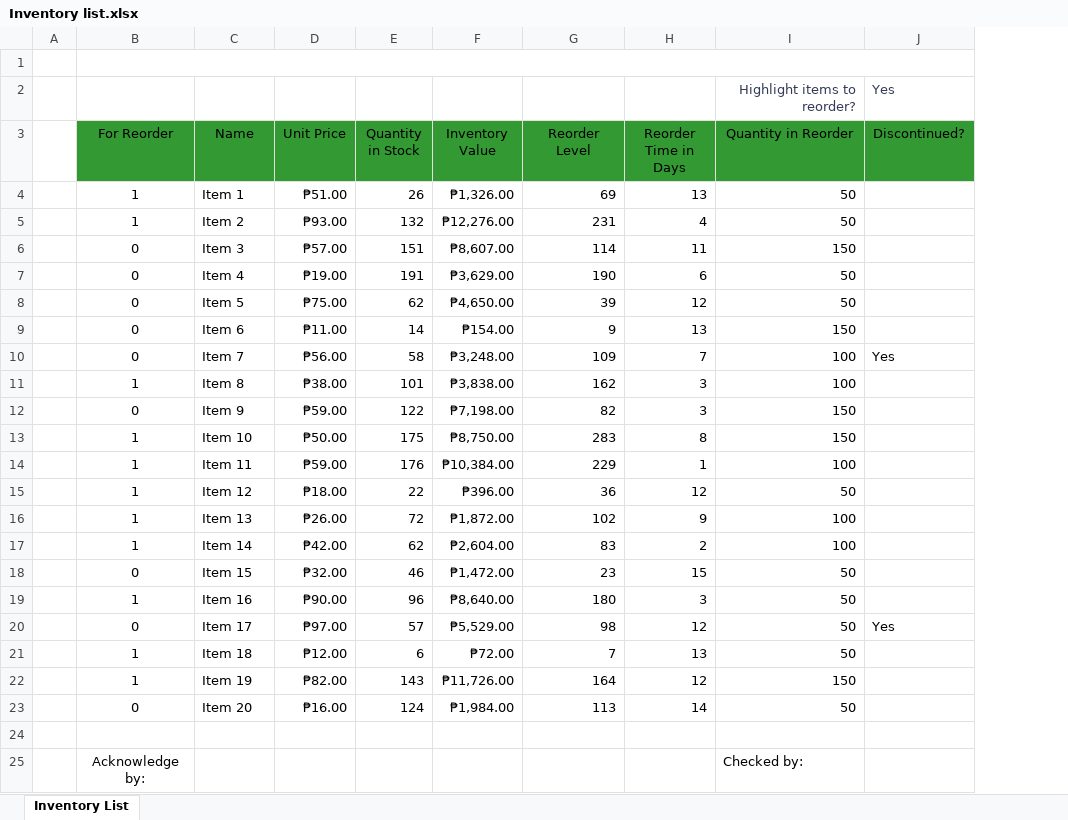
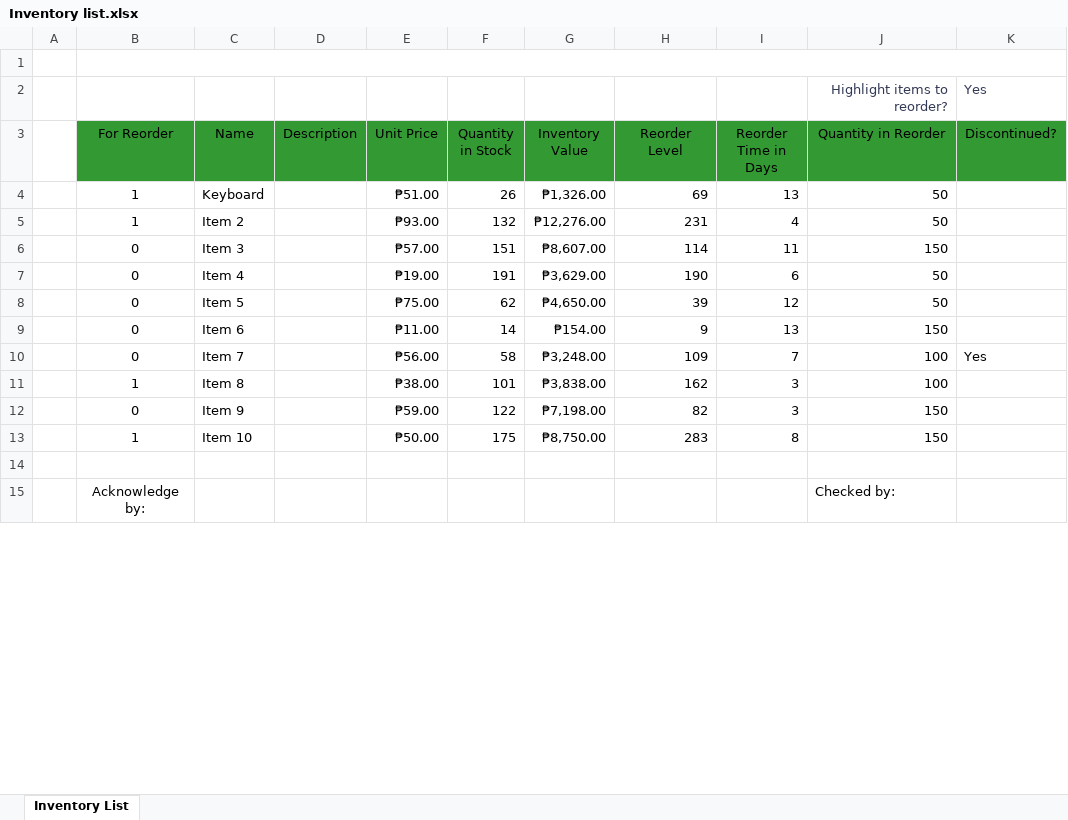
Before and after one commit to Paniccisco/Inventory, an Excel workbook: Inventory list.xlsx, sheet Inventory List, drawn as a sheet; only a part is shown; values as stored, in another font and other column widths than the file's, no borders; charts and pictures and conditional formats and table styles not drawn; removed rows and columns are numbered as before the commit, all else as after; the diff names each change by its address in the sheet, - before the commit and + after, or states it on an @@ line.

Commit message:
description table

```diff
--- a/Inventory list.xlsx (sheet Inventory List)
+++ b/Inventory list.xlsx (sheet Inventory List)
+column D (Description), empty
-C4 (Name): Item 1
+C4 (Name): Keyboard
-row 14:  | 1 | Item 11 | ₱59.00 | 176 | ₱10,384.00 | 229 | 1 | 100
-row 15:  | 1 | Item 12 | ₱18.00 | 22 | ₱396.00 | 36 | 12 | 50
-row 16:  | 1 | Item 13 | ₱26.00 | 72 | ₱1,872.00 | 102 | 9 | 100
-row 17:  | 1 | Item 14 | ₱42.00 | 62 | ₱2,604.00 | 83 | 2 | 100
-row 18:  | 0 | Item 15 | ₱32.00 | 46 | ₱1,472.00 | 23 | 15 | 50
-row 19:  | 1 | Item 16 | ₱90.00 | 96 | ₱8,640.00 | 180 | 3 | 50
-row 20:  | 0 | Item 17 | ₱97.00 | 57 | ₱5,529.00 | 98 | 12 | 50 | Yes
-row 21:  | 1 | Item 18 | ₱12.00 | 6 | ₱72.00 | 7 | 13 | 50
-row 22:  | 1 | Item 19 | ₱82.00 | 143 | ₱11,726.00 | 164 | 12 | 150
-row 23:  | 0 | Item 20 | ₱16.00 | 124 | ₱1,984.00 | 113 | 14 | 50
```
Also changed, not shown: charts or pictures.
